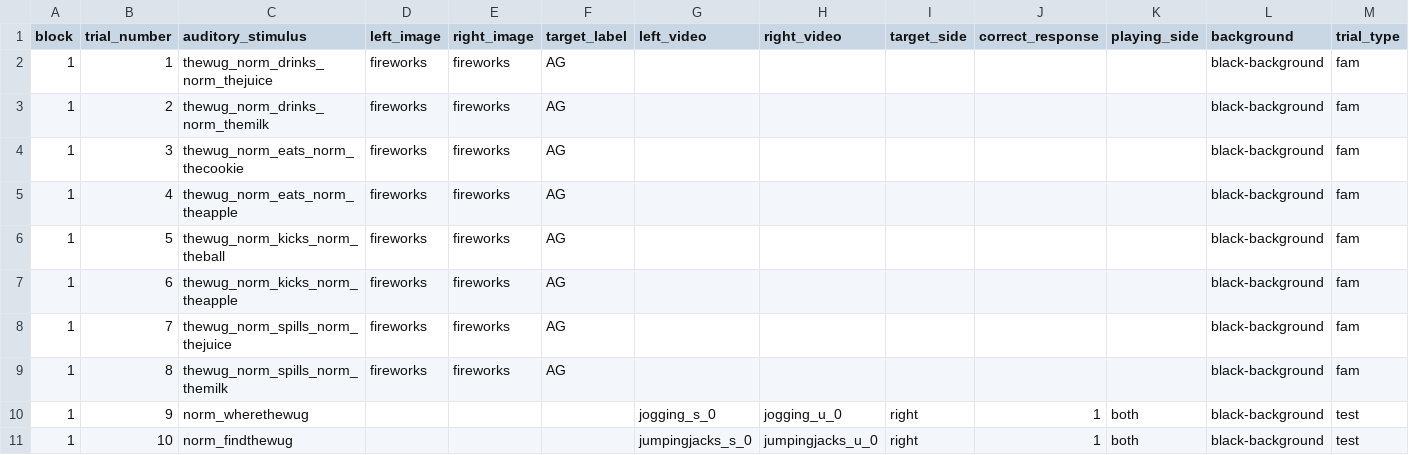
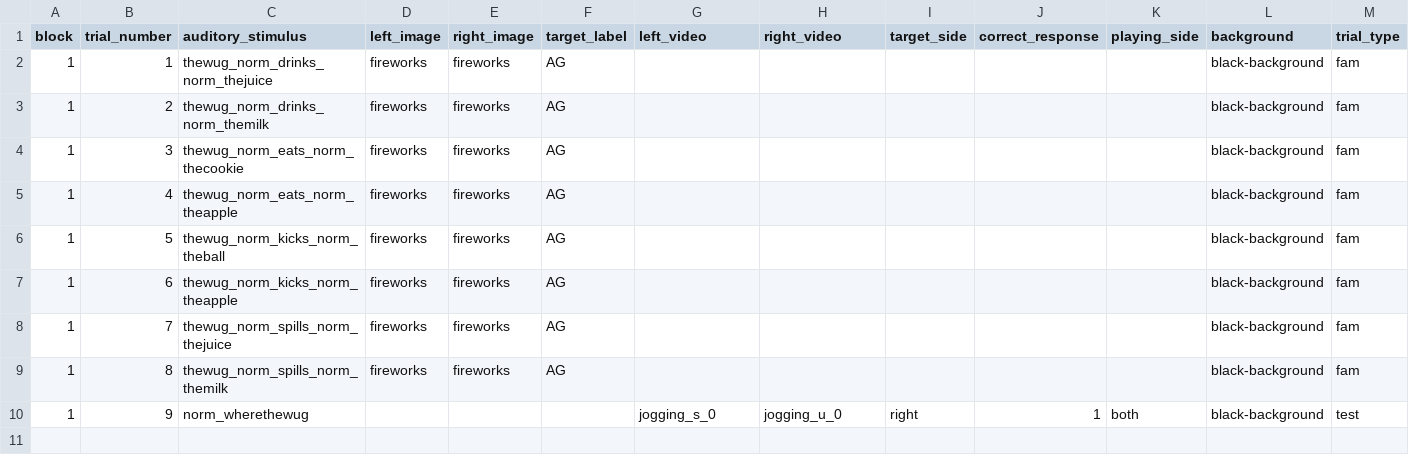
Before and after one commit to hjweaver4/BioMAP, a CSV file: orders/bioMAP_sampleOrder.csv, drawn as a sheet; the diff names each change by its address in the sheet, - before the commit and + after, or states it on an @@ line.

Commit message:
Update bioMAP_sampleOrder.csv

```diff
--- a/orders/bioMAP_sampleOrder.csv
+++ b/orders/bioMAP_sampleOrder.csv
-row 11: 1 | 10 | norm_findthewug |  |  |  | jumpingjacks_s_0 | jumpingjacks_u_0 | right | 1 | both | black-background | test
```
